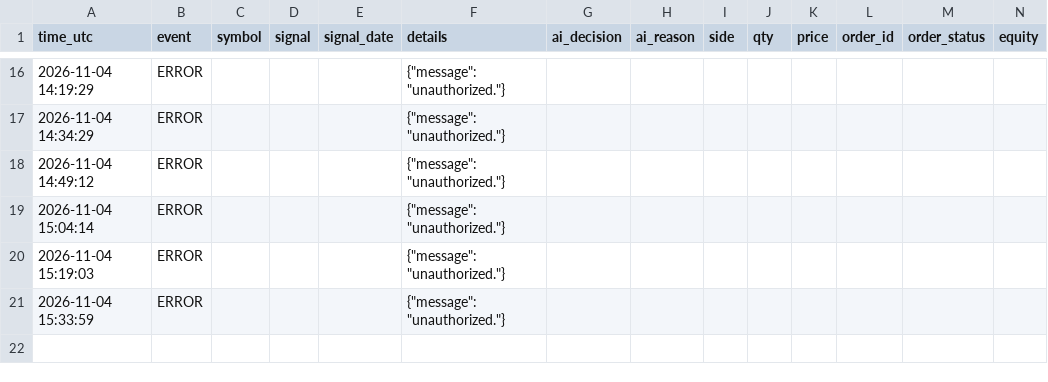
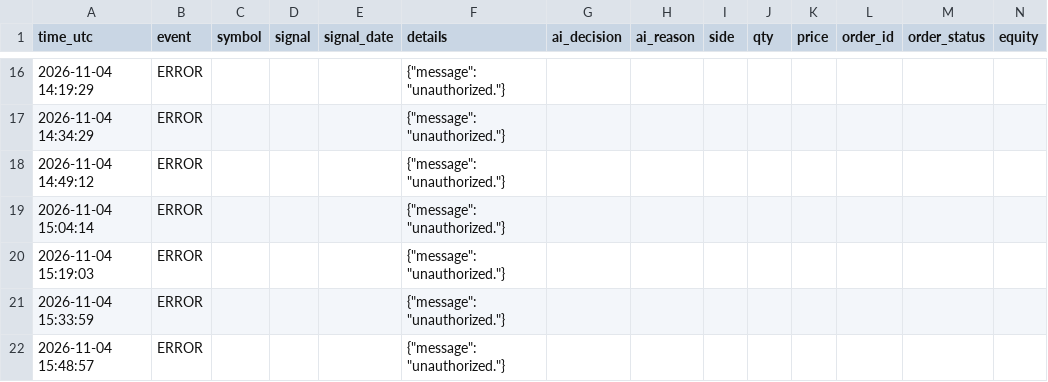
Before and after one commit to R1pperr/trading-bot, a CSV file: logs/trade_log.csv, drawn as a sheet; only a part is shown, gaps mark what is left out; the diff names each change by its address in the sheet, - before the commit and + after, or states it on an @@ line.

```diff
--- a/logs/trade_log.csv
+++ b/logs/trade_log.csv
+row 22: 2026-11-04 15:48:57 | ERROR |  |  |  | {"message": "unauthorized."}
```
Also changed, not shown: 3 other files.
